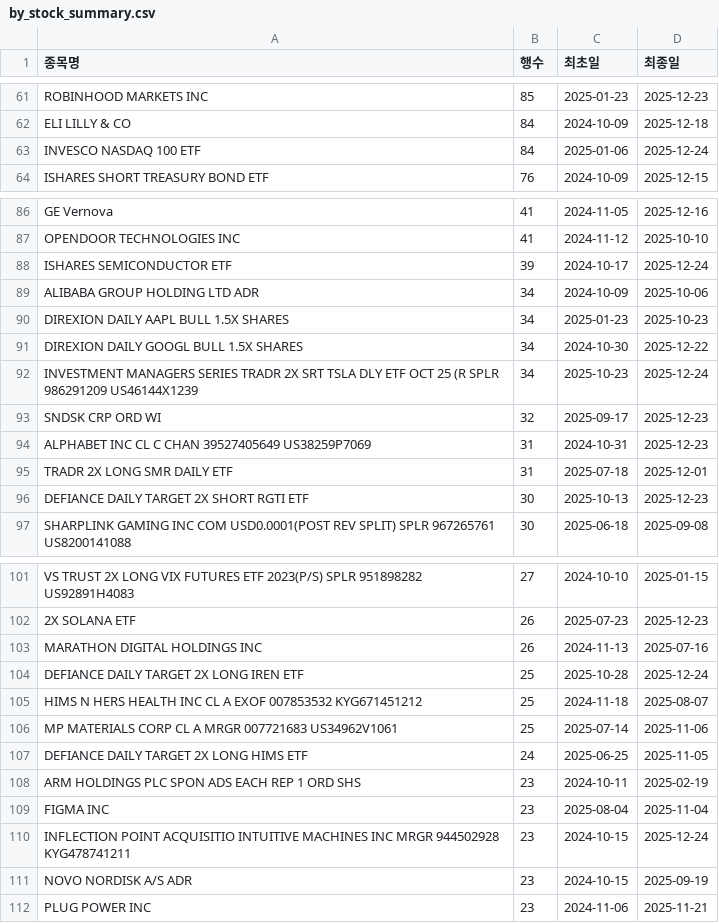
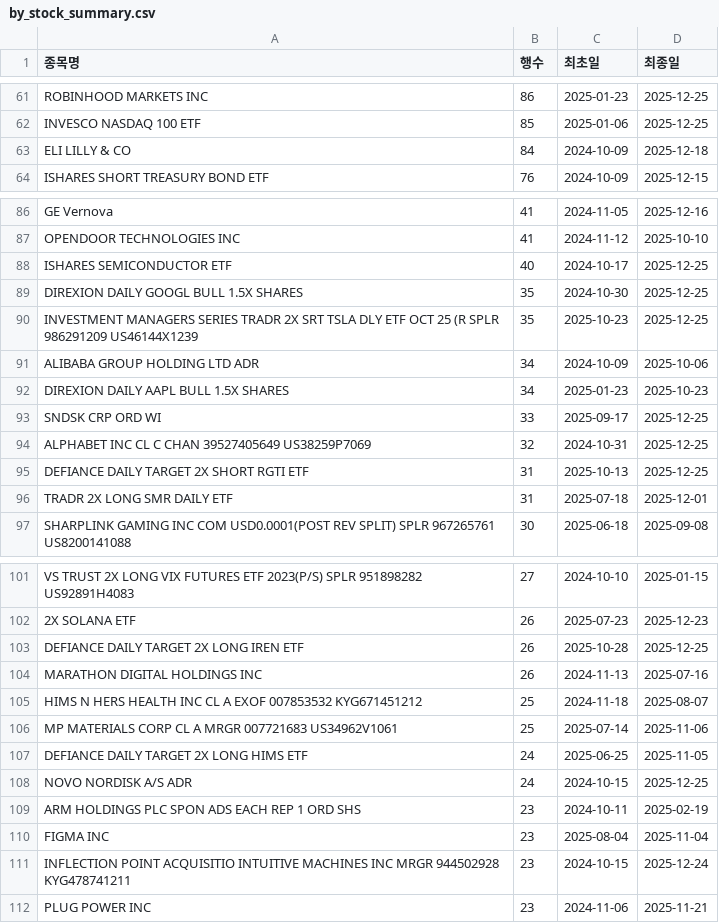
Before and after one commit to HaminKim/reant_streamlit, a CSV file: processed/by_stock_summary.csv, drawn as a sheet; only a part is shown, gaps mark what is left out; removed rows and columns are numbered as before the commit, all else as after; the diff covers the shown part only; the diff names each change by its address in the sheet, - before the commit and + after, or states it on an @@ line.

```diff
--- a/processed/by_stock_summary.csv
+++ b/processed/by_stock_summary.csv
-B61 (행수): 85
+B61 (행수): 86
-D61 (최종일): 2025-12-23
+D61 (최종일): 2025-12-25
+row 62: INVESCO NASDAQ 100 ETF | 85 | 2025-01-06 | 2025-12-25
-row 63: INVESCO NASDAQ 100 ETF | 84 | 2025-01-06 | 2025-12-24
-B88 (행수): 39
+B88 (행수): 40
-D88 (최종일): 2025-12-24
+D88 (최종일): 2025-12-25
+row 89: DIREXION DAILY GOOGL BULL 1.5X SHARES | 35 | 2024-10-30 | 2025-12-25
+row 90: INVESTMENT MANAGERS SERIES TRADR 2X SRT TSLA DLY ETF OCT 25 (R SPLR 986291209 US46144X1239 | 35 | 2025-10-23 | 2025-12-25
-row 91: DIREXION DAILY GOOGL BULL 1.5X SHARES | 34 | 2024-10-30 | 2025-12-22
-row 92: INVESTMENT MANAGERS SERIES TRADR 2X SRT TSLA DLY ETF OCT 25 (R SPLR 986291209 US46144X1239 | 34 | 2025-10-23 | 2025-12-24
-B93 (행수): 32
+B93 (행수): 33
-D93:D94 (최종일): 2025-12-23
+D93:D94 (최종일): 2025-12-25
-B94 (행수): 31
+B94 (행수): 32
+row 95: DEFIANCE DAILY TARGET 2X SHORT RGTI ETF | 31 | 2025-10-13 | 2025-12-25
-row 96: DEFIANCE DAILY TARGET 2X SHORT RGTI ETF | 30 | 2025-10-13 | 2025-12-23
+row 103: DEFIANCE DAILY TARGET 2X LONG IREN ETF | 26 | 2025-10-28 | 2025-12-25
-row 104: DEFIANCE DAILY TARGET 2X LONG IREN ETF | 25 | 2025-10-28 | 2025-12-24
+row 108: NOVO NORDISK A/S ADR | 24 | 2024-10-15 | 2025-12-25
-row 111: NOVO NORDISK A/S ADR | 23 | 2024-10-15 | 2025-09-19
```
Also changed, not shown: 8 added rows, 7 removed rows and 65 edited cells elsewhere in this file, processed/all_data.csv, 2 other files.
